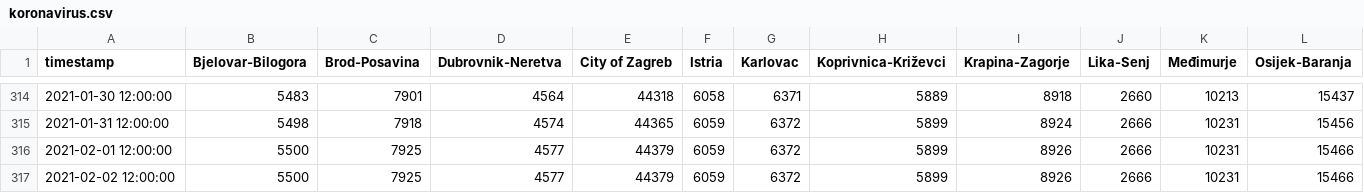
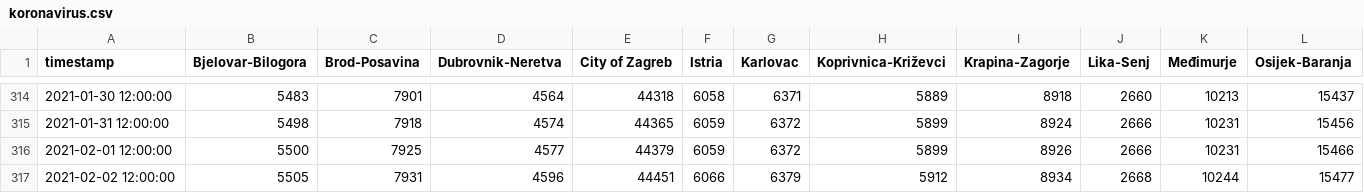
Before and after one commit to saraedum/coronavirus-hr, a CSV file: koronavirus.csv, drawn as a sheet; only a part is shown, gaps mark what is left out; the diff covers the shown part only; the diff names each change by its address in the sheet, - before the commit and + after, or states it on an @@ line.

```diff
--- a/koronavirus.csv
+++ b/koronavirus.csv
-B317 (Bjelovar-Bilogora): 5500
+B317 (Bjelovar-Bilogora): 5505
-C317 (Brod-Posavina): 7925
+C317 (Brod-Posavina): 7931
-D317 (Dubrovnik-Neretva): 4577
+D317 (Dubrovnik-Neretva): 4596
-E317 (City of Zagreb): 44379
+E317 (City of Zagreb): 44451
-F317 (Istria): 6059
+F317 (Istria): 6066
-G317 (Karlovac): 6372
+G317 (Karlovac): 6379
-H317 (Koprivnica-Križevci): 5899
+H317 (Koprivnica-Križevci): 5912
-I317 (Krapina-Zagorje): 8926
+I317 (Krapina-Zagorje): 8934
-J317 (Lika-Senj): 2666
+J317 (Lika-Senj): 2668
-K317 (Međimurje): 10231
+K317 (Međimurje): 10244
-L317 (Osijek-Baranja): 15466
+L317 (Osijek-Baranja): 15477
```
Also changed, not shown: 9 edited cells elsewhere in this file, 2 other files.
